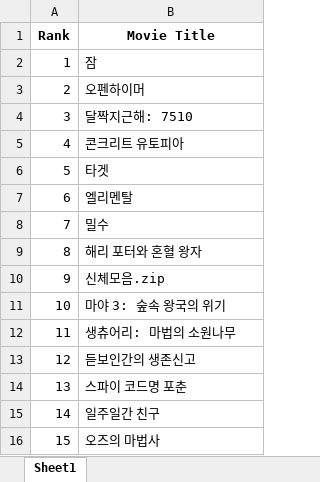
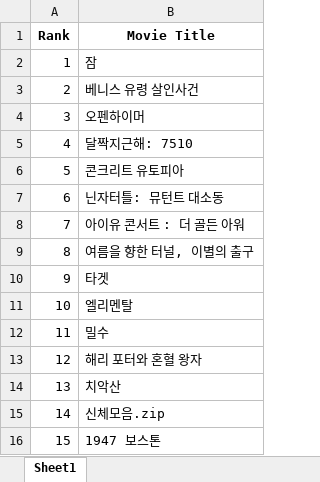
Before and after one commit to blue1boss/pythonProject, an Excel workbook: Section 18/movie_ranking.xlsx, sheet Sheet1, drawn as a sheet; values as stored, in another font and other column widths than the file's, no borders; the diff names each change by its address in the sheet, - before the commit and + after, or states it on an @@ line.

```diff
--- a/Section 18/movie_ranking.xlsx (sheet Sheet1)
+++ b/Section 18/movie_ranking.xlsx (sheet Sheet1)
-B3 (Movie Title): 오펜하이머
+B3 (Movie Title): 베니스 유령 살인사건
-B4 (Movie Title): 달짝지근해: 7510
+B4 (Movie Title): 오펜하이머
-B5 (Movie Title): 콘크리트 유토피아
+B5 (Movie Title): 달짝지근해: 7510
-B6 (Movie Title): 타겟
+B6 (Movie Title): 콘크리트 유토피아
-B7 (Movie Title): 엘리멘탈
+B7 (Movie Title): 닌자터틀: 뮤턴트 대소동
-B8 (Movie Title): 밀수
+B8 (Movie Title): 아이유 콘서트 : 더 골든 아워
-B9 (Movie Title): 해리 포터와 혼혈 왕자
+B9 (Movie Title): 여름을 향한 터널, 이별의 출구
-B10 (Movie Title): 신체모음.zip
+B10 (Movie Title): 타겟
-B11 (Movie Title): 마야 3: 숲속 왕국의 위기
+B11 (Movie Title): 엘리멘탈
-B12 (Movie Title): 생츄어리: 마법의 소원나무
+B12 (Movie Title): 밀수
-B13 (Movie Title): 듣보인간의 생존신고
+B13 (Movie Title): 해리 포터와 혼혈 왕자
-B14 (Movie Title): 스파이 코드명 포춘
+B14 (Movie Title): 치악산
-B15 (Movie Title): 일주일간 친구
+B15 (Movie Title): 신체모음.zip
-B16 (Movie Title): 오즈의 마법사
+B16 (Movie Title): 1947 보스톤
```
Also changed, not shown: 7 other files.
